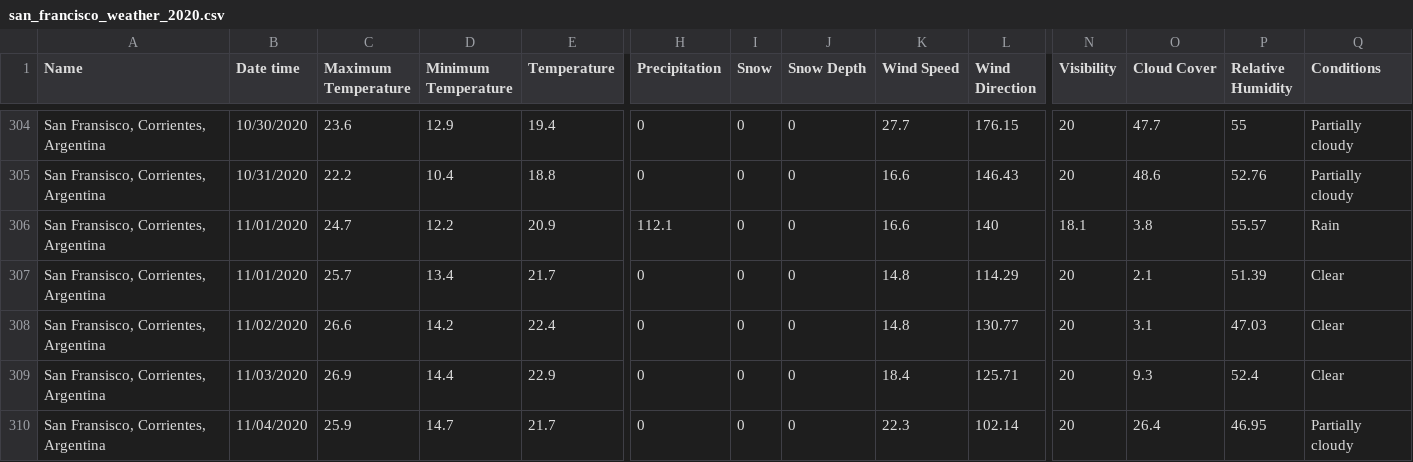
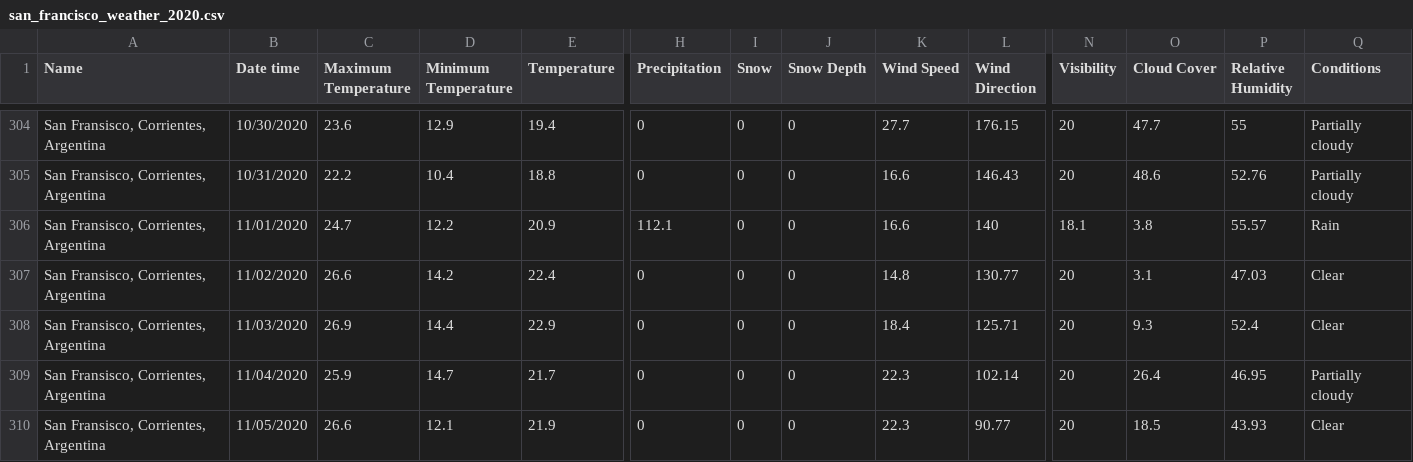
Before and after one commit to 0mppula/Python_Data_Visualization, a CSV file: downloading_data/data/san_francisco_weather_2020.csv, drawn as a sheet; only a part is shown, gaps mark what is left out; the shorter side is filled out with more unchanged rows; rows hold the shown columns only; the diff names each change by its address in the sheet, - before the commit and + after, or states it on an @@ line.

```diff
--- a/downloading_data/data/san_francisco_weather_2020.csv
+++ b/downloading_data/data/san_francisco_weather_2020.csv
-row 307: San Fransisco, Corrientes, Argentina | 11/01/2020 | 25.7 | 13.4 | 21.7 | 0 | 0 | 0 | 14.8 | 114.29 | 20 | 2.1 | 51.39 | Clear
```
Also changed, not shown: downloading_data/data/lahti_weather_2020.csv, downloading_data/data/sitka_weather_2020.csv, 1 other file.
